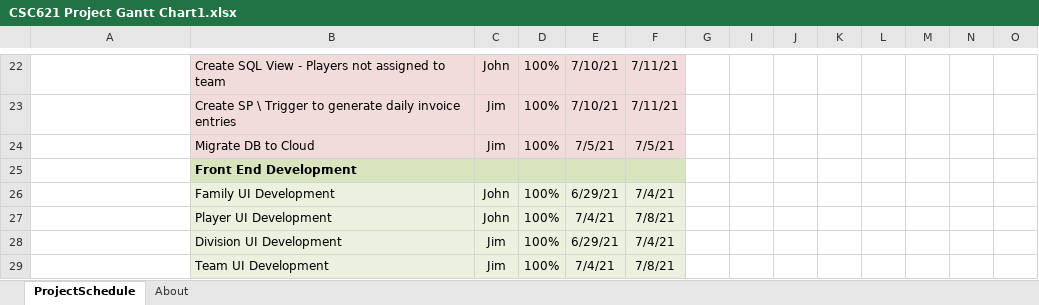
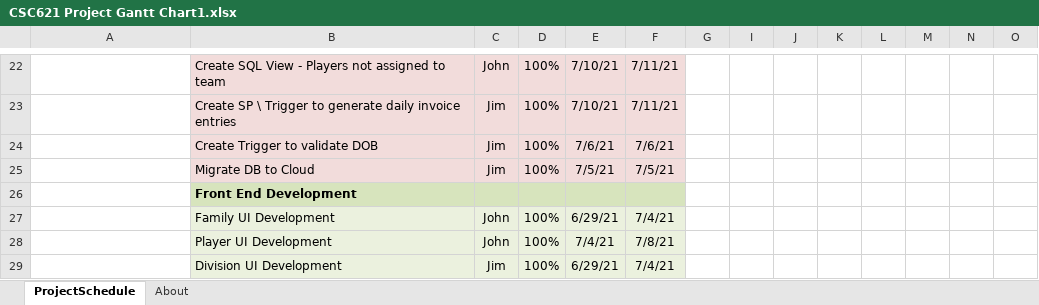
Before and after one commit to jhankee/leagueTracker, an Excel workbook: documentation/CSC621 Project Gantt Chart1.xlsx, sheet ProjectSchedule, drawn as a sheet; only a part is shown, gaps mark what is left out; the shorter side is filled out with more unchanged rows; values as stored, in another font and other column widths than the file's, no borders; conditional formats not drawn; rows hold the shown columns only; the diff names each change by its address in the sheet, - before the commit and + after, or states it on an @@ line.

Commit message:
gantt update

```diff
--- a/documentation/CSC621 Project Gantt Chart1.xlsx (sheet ProjectSchedule)
+++ b/documentation/CSC621 Project Gantt Chart1.xlsx (sheet ProjectSchedule)
+row 24:  | Create Trigger to validate DOB | Jim | 100% | 7/6/21 | 7/6/21
```
